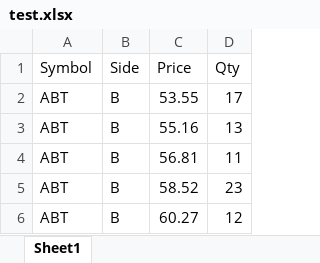
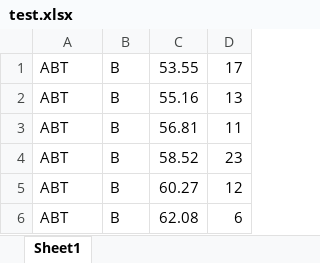
Before and after one commit to DotNetTeamTwo/TradingPlatform, an Excel workbook: TradingPlatform.Tests/test.xlsx, sheet Sheet1, drawn as a sheet; only a part is shown; the shorter side is filled out with more unchanged rows; values as stored, in another font and other column widths than the file's, no borders; removed rows and columns are numbered as before the commit, all else as after; the diff covers the shown part only; the diff names each change by its address in the sheet, - before the commit and + after, or states it on an @@ line.

```diff
--- a/TradingPlatform.Tests/test.xlsx (sheet Sheet1)
+++ b/TradingPlatform.Tests/test.xlsx (sheet Sheet1)
-row 1: Symbol | Side | Price | Qty
```
Also changed, not shown: 227 added rows elsewhere in this sheet, 8 other files.
